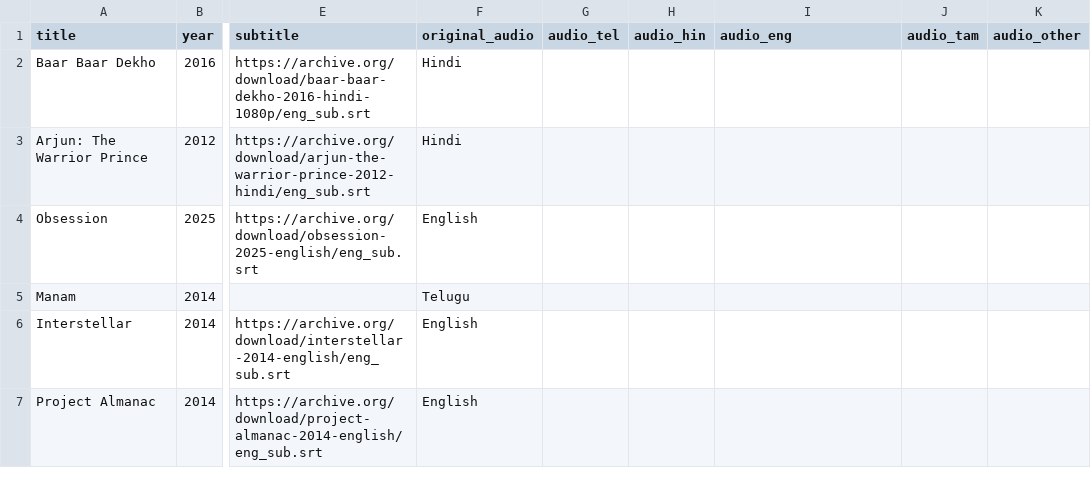
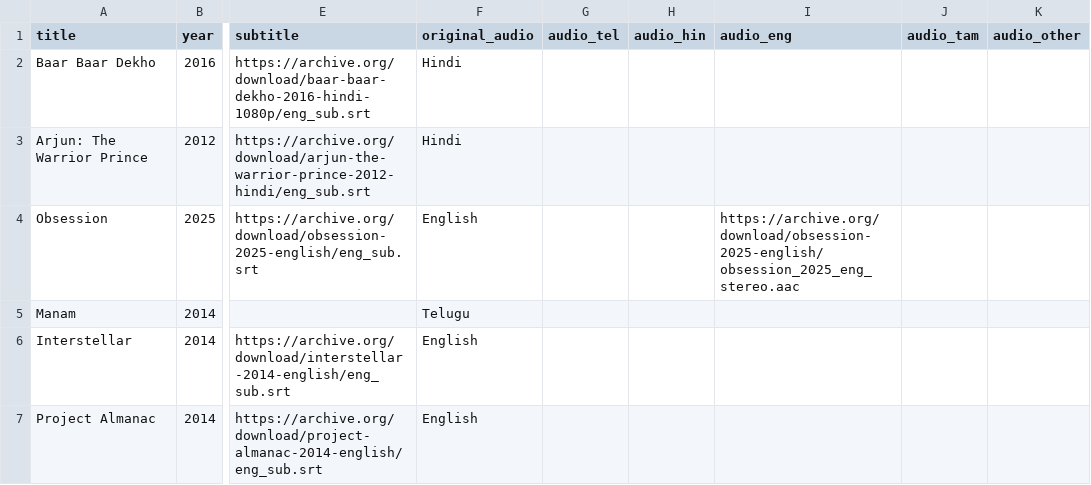
Before and after one commit to chaitanyakumar-ReDSeC/PopCorn, a CSV file: public/movies.csv, drawn as a sheet; only a part is shown, gaps mark what is left out; the diff names each change by its address in the sheet, - before the commit and + after, or states it on an @@ line.

Commit message:
Obsession Audio Track Stereo Fix

```diff
--- a/public/movies.csv
+++ b/public/movies.csv
-I4 (audio_eng): (empty)
+I4 (audio_eng): https://archive.org/download/obsession-2025-english/obsession_2025_eng_stereo.aac
```
